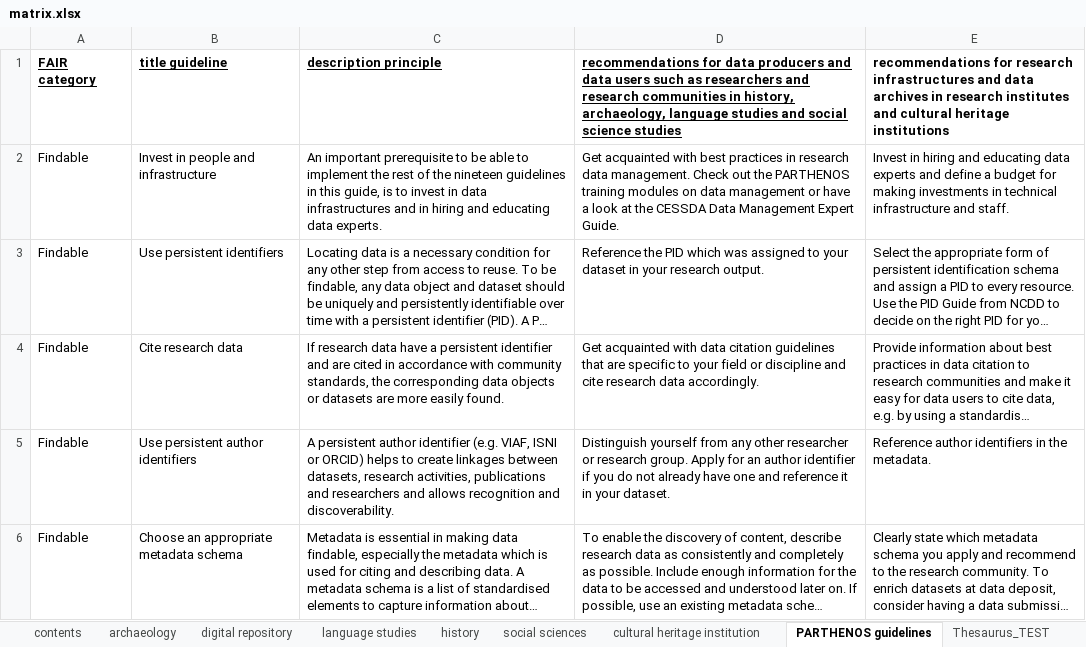
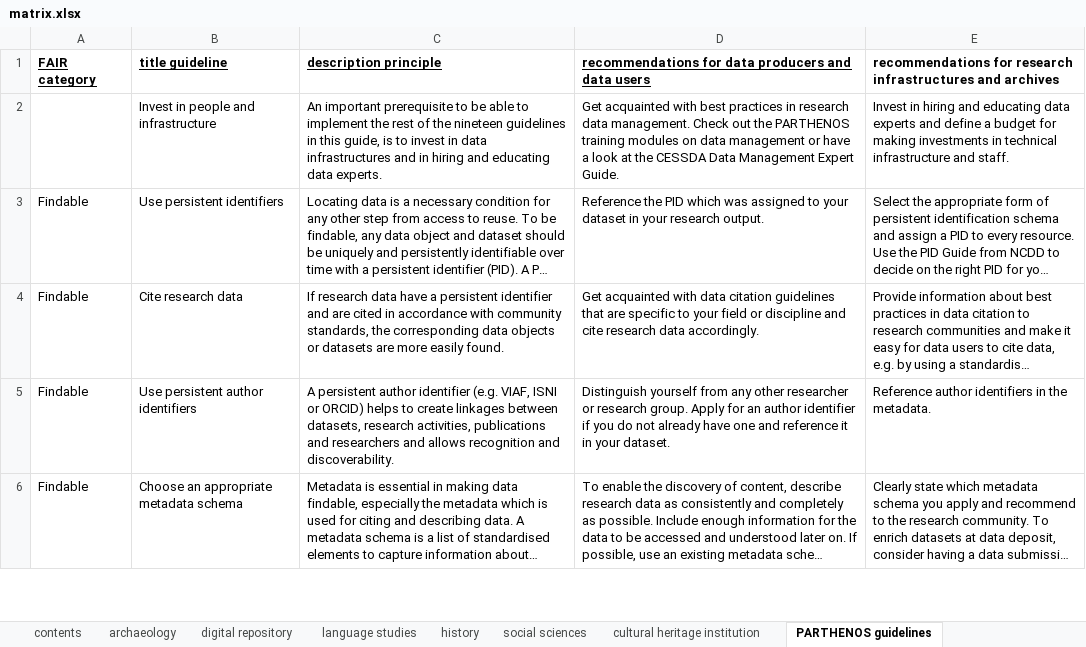
Before and after one commit to DANS-KNAW/parthenos-widget, an Excel workbook: data/matrix.xlsx, sheet PARTHENOS guidelines, drawn as a sheet; only a part is shown; long unchanged cells end in …; values as stored, in another font and other column widths than the file's, no borders; charts and pictures and conditional formats not drawn; the diff names each change by its address in the sheet, - before the commit and + after, or states it on an @@ line.

```diff
--- a/data/matrix.xlsx (sheet PARTHENOS guidelines)
+++ b/data/matrix.xlsx (sheet PARTHENOS guidelines)
-sheet tab: Thesaurus_TEST
-D1: …data users such as researchers and research communities in history, archaeology, language studies and social science studies
+D1: …data users
-E1: …infrastructures and data archives in research institutes and cultural heritage institutions
+E1: …infrastructures and archives
-A2: Findable
+A2: (empty)
```
Also changed, not shown: sheet archaeology, sheet language studies, sheet history, sheet social sciences, sheet digital repository, sheet cultural heritage institution, charts or pictures.
